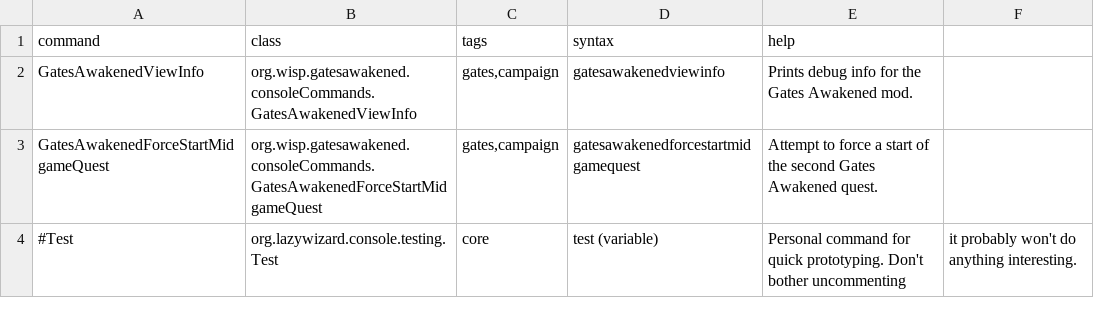
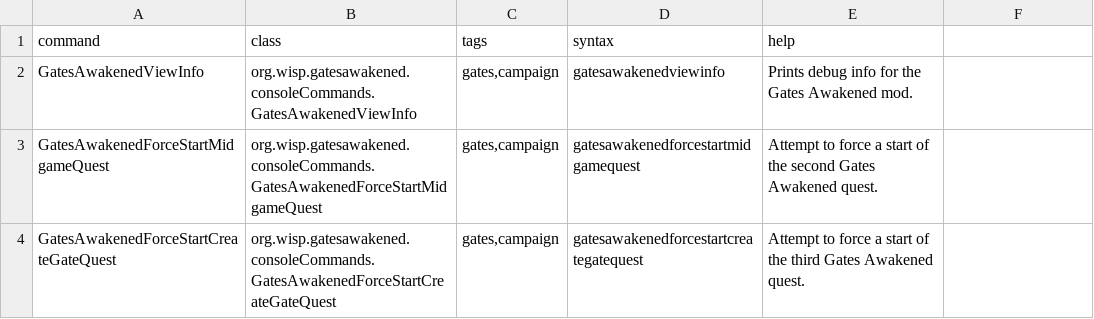
Before and after one commit to wispborne/Gates-Awakened, a CSV file: data/console/commands.csv, drawn as a sheet; removed rows and columns are numbered as before the commit, all else as after; the diff names each change by its address in the sheet, - before the commit and + after, or states it on an @@ line.

Commit message:
Enforcing gate summon requirements. Need to fix it to show interaction dialog

```diff
--- a/data/console/commands.csv
+++ b/data/console/commands.csv
-row 4: #Test | org.lazywizard.console.testing.Test | core | test (variable) | Personal command for quick prototyping. Don't bother uncommenting | it probably won't do anything interesting.
+row 4: GatesAwakenedForceStartCreateGateQuest | org.wisp.gatesawakened.consoleCommands.GatesAwakenedForceStartCreateGateQuest | gates,campaign | gatesawakenedforcestartcreategatequest | Attempt to force a start of the third Gates Awakened quest.
```
Also changed, not shown: 9 other files.
